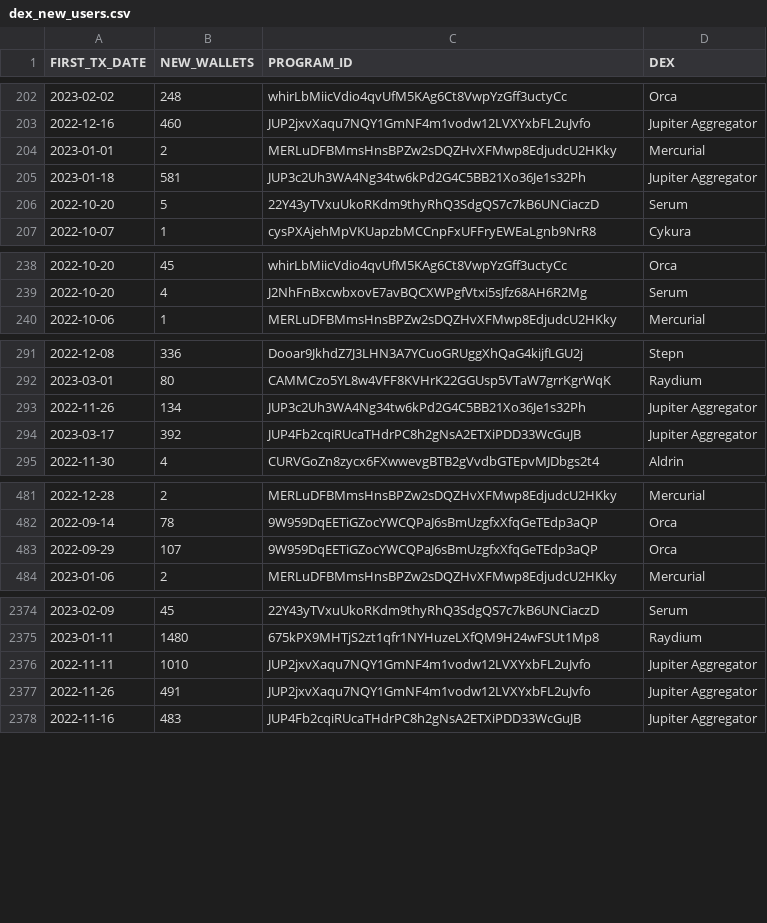
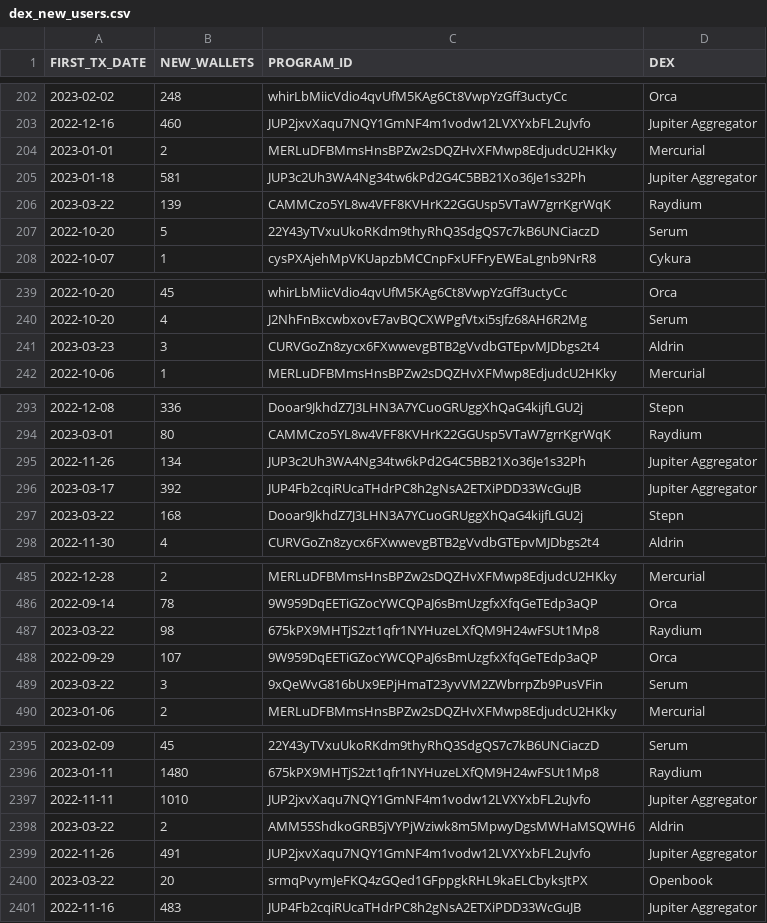
Before and after one commit to spire-fyi/spire_fyi, a CSV file: data/dex_new_users.csv, drawn as a sheet; only a part is shown, gaps mark what is left out; the diff covers the shown part only.

Commit message:
update data, add wide logo

```diff
--- a/data/dex_new_users.csv
+++ b/data/dex_new_users.csv
@@ -205,2 +205,3 @@ FIRST_TX_DATE,NEW_WALLETS,PROGRAM_ID,DEX
 2023-01-18,581,JUP3c2Uh3WA4Ng34tw6kPd2G4C5BB21Xo36Je1s32Ph,Jupiter Aggregator
+2023-03-22,139,CAMMCzo5YL8w4VFF8KVHrK22GGUsp5VTaW7grrKgrWqK,Raydium
 2022-10-20,5,22Y43yTVxuUkoRKdm9thyRhQ3SdgQS7c7kB6UNCiaczD,Serum
@@ -239,2 +240,3 @@ FIRST_TX_DATE,NEW_WALLETS,PROGRAM_ID,DEX
 2022-10-20,4,J2NhFnBxcwbxovE7avBQCXWPgfVtxi5sJfz68AH6R2Mg,Serum
+2023-03-23,3,CURVGoZn8zycx6FXwwevgBTB2gVvdbGTEpvMJDbgs2t4,Aldrin
 2022-10-06,1,MERLuDFBMmsHnsBPZw2sDQZHvXFMwp8EdjudcU2HKky,Mercurial
@@ -294,2 +296,3 @@ FIRST_TX_DATE,NEW_WALLETS,PROGRAM_ID,DEX
 2023-03-17,392,JUP4Fb2cqiRUcaTHdrPC8h2gNsA2ETXiPDD33WcGuJB,Jupiter Aggregator
+2023-03-22,168,Dooar9JkhdZ7J3LHN3A7YCuoGRUggXhQaG4kijfLGU2j,Stepn
 2022-11-30,4,CURVGoZn8zycx6FXwwevgBTB2gVvdbGTEpvMJDbgs2t4,Aldrin
@@ -482,3 +486,5 @@ FIRST_TX_DATE,NEW_WALLETS,PROGRAM_ID,DEX
 2022-09-14,78,9W959DqEETiGZocYWCQPaJ6sBmUzgfxXfqGeTEdp3aQP,Orca
+2023-03-22,98,675kPX9MHTjS2zt1qfr1NYHuzeLXfQM9H24wFSUt1Mp8,Raydium
 2022-09-29,107,9W959DqEETiGZocYWCQPaJ6sBmUzgfxXfqGeTEdp3aQP,Orca
+2023-03-22,3,9xQeWvG816bUx9EPjHmaT23yvVM2ZWbrrpZb9PusVFin,Serum
 2023-01-06,2,MERLuDFBMmsHnsBPZw2sDQZHvXFMwp8EdjudcU2HKky,Mercurial
@@ -2376,3 +2397,5 @@ FIRST_TX_DATE,NEW_WALLETS,PROGRAM_ID,DEX
 2022-11-11,1010,JUP2jxvXaqu7NQY1GmNF4m1vodw12LVXYxbFL2uJvfo,Jupiter Aggregator
+2023-03-22,2,AMM55ShdkoGRB5jVYPjWziwk8m5MpwyDgsMWHaMSQWH6,Aldrin
 2022-11-26,491,JUP2jxvXaqu7NQY1GmNF4m1vodw12LVXYxbFL2uJvfo,Jupiter Aggregator
+2023-03-22,20,srmqPvymJeFKQ4zGQed1GFppgkRHL9kaELCbyksJtPX,Openbook
 2022-11-16,483,JUP4Fb2cqiRUcaTHdrPC8h2gNsA2ETXiPDD33WcGuJB,Jupiter Aggregator
```
Also changed, not shown: 22 added rows elsewhere in this file, data/dex_info.csv, data/dex_signers_fee_payers.csv, 18 other files.
